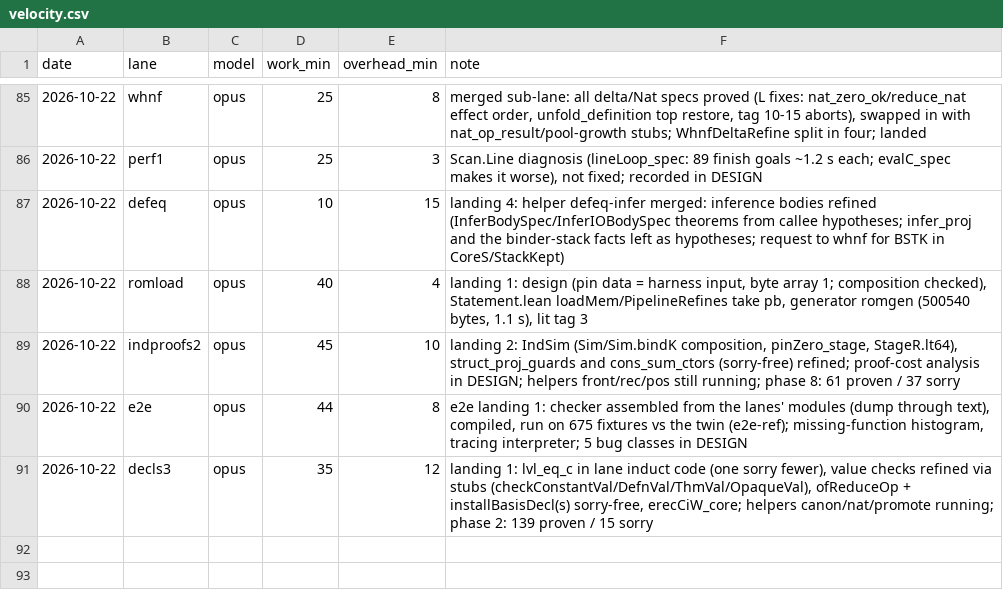
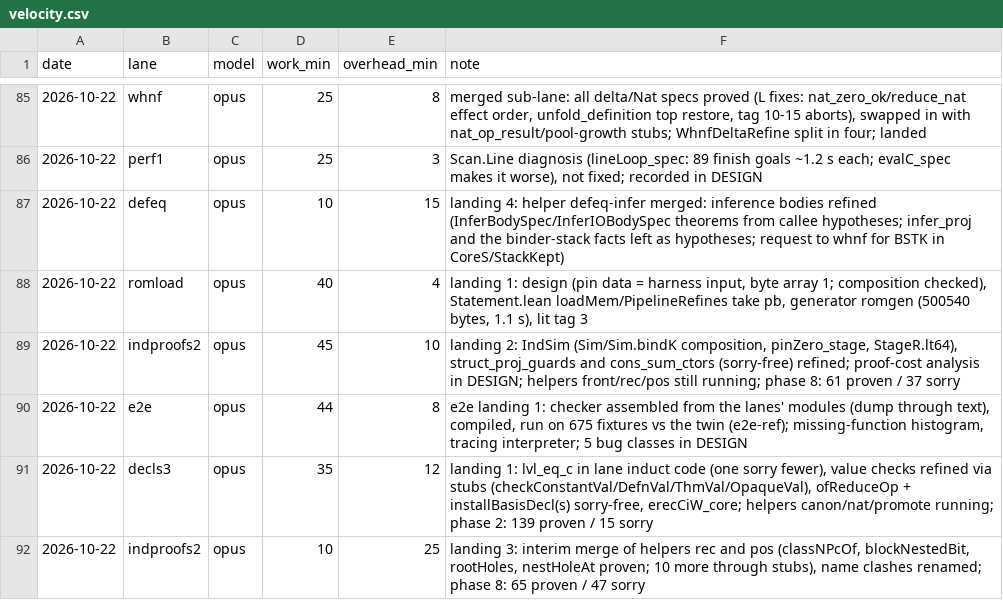
Before and after one commit to leanprover/con-agua, a CSV file: docs/velocity.csv, drawn as a sheet; only a part is shown, gaps mark what is left out; the diff names each change by its address in the sheet, - before the commit and + after, or states it on an @@ line.

```diff
--- a/docs/velocity.csv
+++ b/docs/velocity.csv
+row 92: 2026-10-22 | indproofs2 | opus | 10 | 25 | landing 3: interim merge of helpers rec and pos (classNPcOf, blockNestedBit, rootHoles, nestHoleAt proven; 10 more through stubs), name clashes renamed; phase 8: 65 proven / 47 sorry
```
Also changed, not shown: 1 other file.
